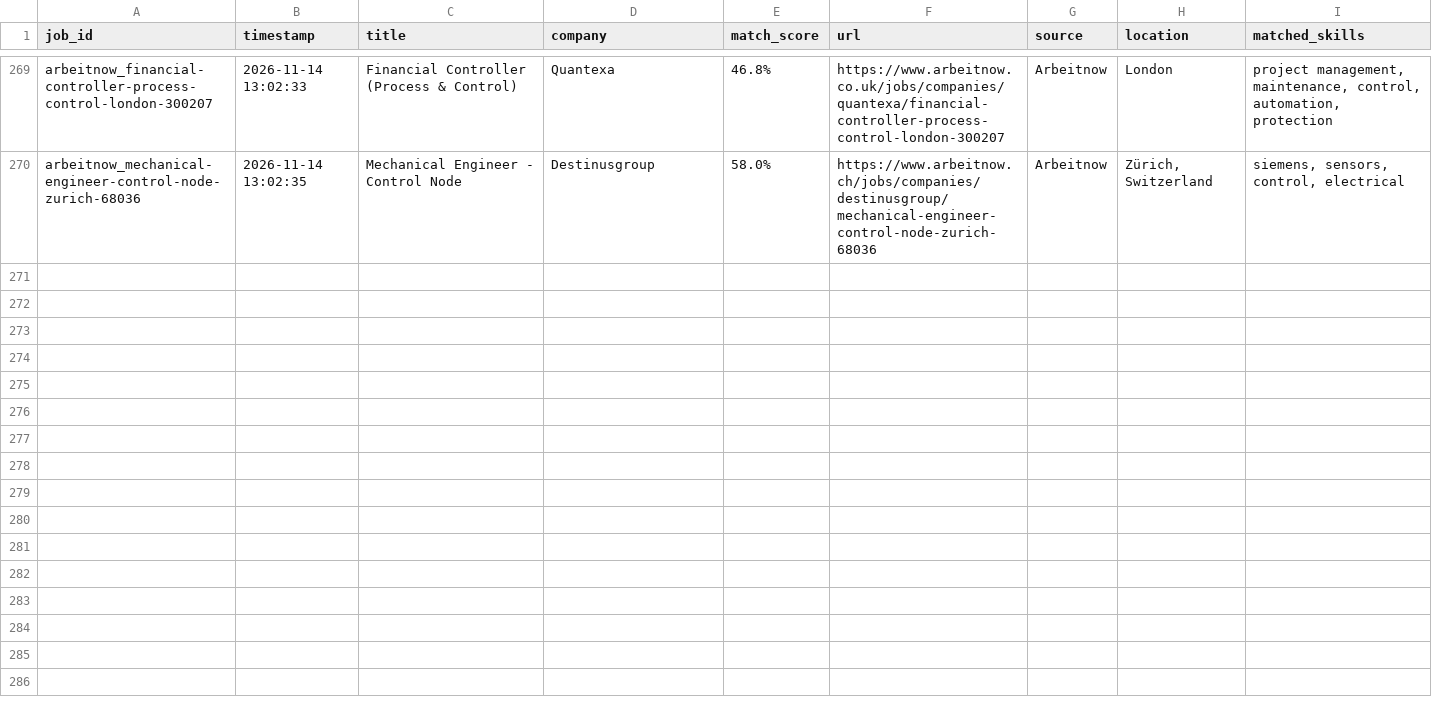
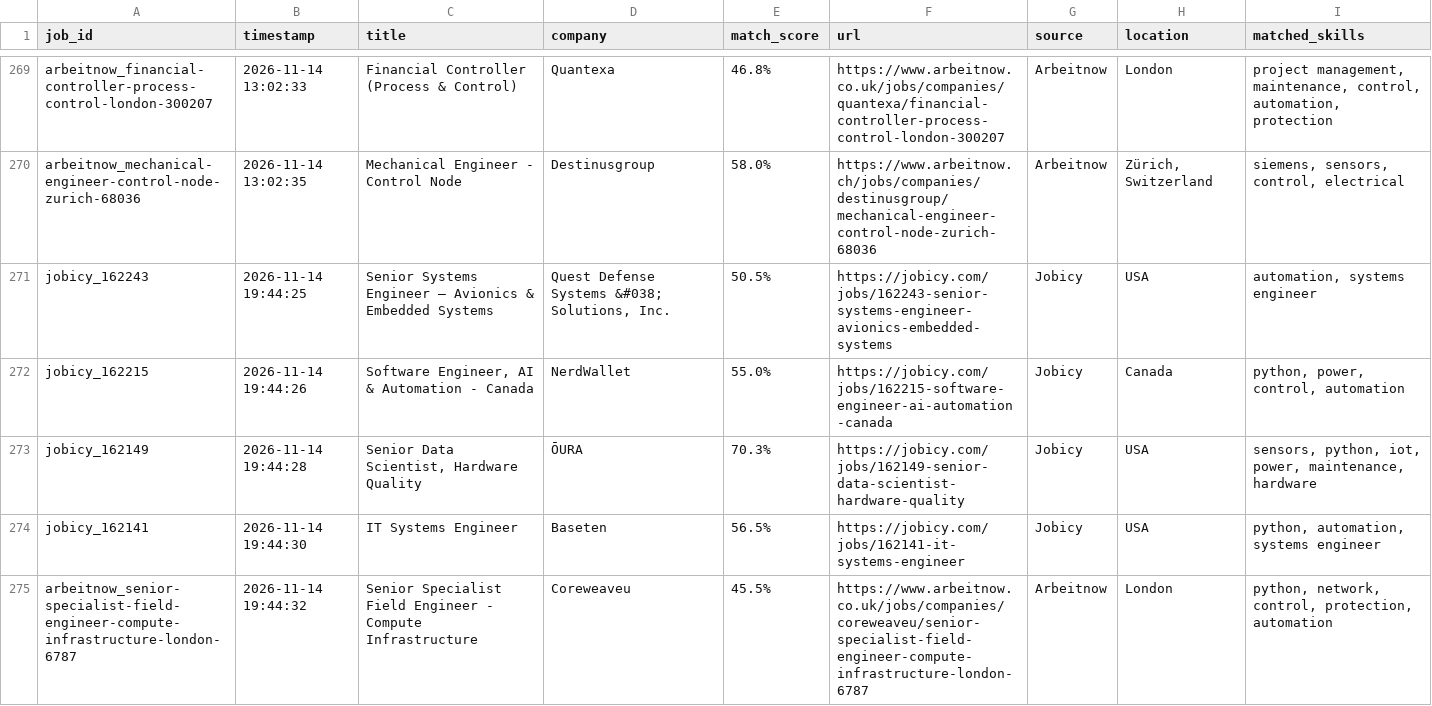
Before and after one commit to mohammadalishariatzade-sys/JobFinder, a CSV file: jobs_history.csv, drawn as a sheet; only a part is shown, gaps mark what is left out; the diff covers the shown part only; the diff names each change by its address in the sheet, - before the commit and + after, or states it on an @@ line.

```diff
--- a/jobs_history.csv
+++ b/jobs_history.csv
+row 271: jobicy_162243 | 2026-11-14 19:44:25 | Senior Systems Engineer – Avionics & Embedded Systems | Quest Defense Systems &#038; Solutions, Inc. | 50.5% | https://jobicy.com/jobs/162243-senior-systems-engineer-avionics-embedded-systems | Jobicy | USA | automation, systems engineer
+row 272: jobicy_162215 | 2026-11-14 19:44:26 | Software Engineer, AI & Automation - Canada | NerdWallet | 55.0% | https://jobicy.com/jobs/162215-software-engineer-ai-automation-canada | Jobicy | Canada | python, power, control, automation
+row 273: jobicy_162149 | 2026-11-14 19:44:28 | Senior Data Scientist, Hardware Quality | ŌURA | 70.3% | https://jobicy.com/jobs/162149-senior-data-scientist-hardware-quality | Jobicy | USA | sensors, python, iot, power, maintenance, hardware
+row 274: jobicy_162141 | 2026-11-14 19:44:30 | IT Systems Engineer | Baseten | 56.5% | https://jobicy.com/jobs/162141-it-systems-engineer | Jobicy | USA | python, automation, systems engineer
+row 275: arbeitnow_senior-specialist-field-engineer-compute-infrastructure-london-6787 | 2026-11-14 19:44:32 | Senior Specialist Field Engineer - Compute Infrastructure | Coreweaveu | 45.5% | https://www.arbeitnow.co.uk/jobs/companies/coreweaveu/senior-specialist-field-engineer-compute-infrastructure-london-6787 | Arbeitnow | London | python, network, control, protection, automation
```
Also changed, not shown: 4 added rows elsewhere in this file.
